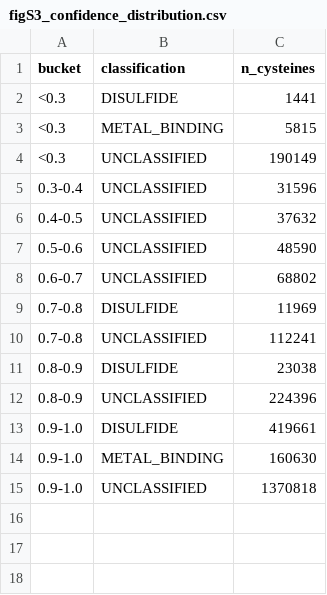
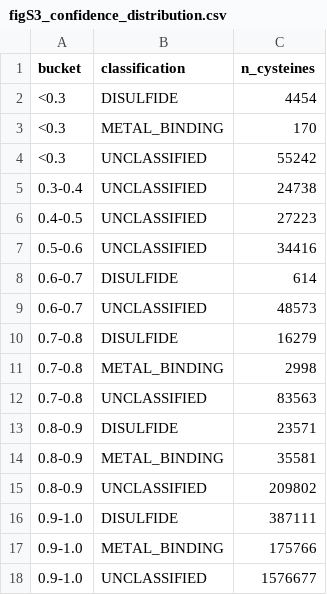
Before and after one commit to rschaeff/ecod_metal_2026, a CSV file: public/data/figure_data/figS3_confidence_distribution.csv, drawn as a sheet.

```diff
--- a/public/data/figure_data/figS3_confidence_distribution.csv
+++ b/public/data/figure_data/figS3_confidence_distribution.csv
@@ -1,15 +1,18 @@
 bucket,classification,n_cysteines
-<0.3,DISULFIDE,1441
-<0.3,METAL_BINDING,5815
-<0.3,UNCLASSIFIED,190149
-0.3-0.4,UNCLASSIFIED,31596
-0.4-0.5,UNCLASSIFIED,37632
-0.5-0.6,UNCLASSIFIED,48590
-0.6-0.7,UNCLASSIFIED,68802
-0.7-0.8,DISULFIDE,11969
-0.7-0.8,UNCLASSIFIED,112241
-0.8-0.9,DISULFIDE,23038
-0.8-0.9,UNCLASSIFIED,224396
-0.9-1.0,DISULFIDE,419661
-0.9-1.0,METAL_BINDING,160630
-0.9-1.0,UNCLASSIFIED,1370818
+<0.3,DISULFIDE,4454
+<0.3,METAL_BINDING,170
+<0.3,UNCLASSIFIED,55242
+0.3-0.4,UNCLASSIFIED,24738
+0.4-0.5,UNCLASSIFIED,27223
+0.5-0.6,UNCLASSIFIED,34416
+0.6-0.7,DISULFIDE,614
+0.6-0.7,UNCLASSIFIED,48573
+0.7-0.8,DISULFIDE,16279
+0.7-0.8,METAL_BINDING,2998
+0.7-0.8,UNCLASSIFIED,83563
+0.8-0.9,DISULFIDE,23571
+0.8-0.9,METAL_BINDING,35581
+0.8-0.9,UNCLASSIFIED,209802
+0.9-1.0,DISULFIDE,387111
+0.9-1.0,METAL_BINDING,175766
+0.9-1.0,UNCLASSIFIED,1576677
```
Also changed, not shown: public/data/figure_data/fig3d_subcellular.csv, public/data/figure_data/fig5ab_hgroup_confusion.csv, 22 other files.
